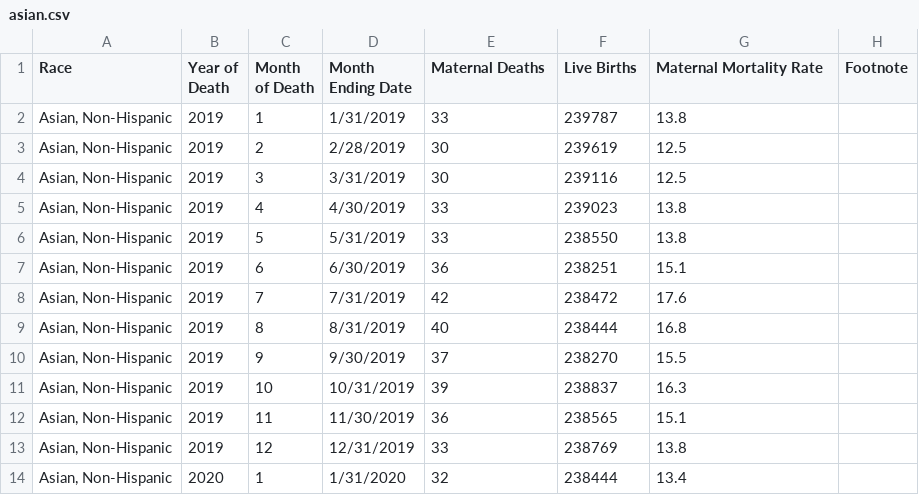
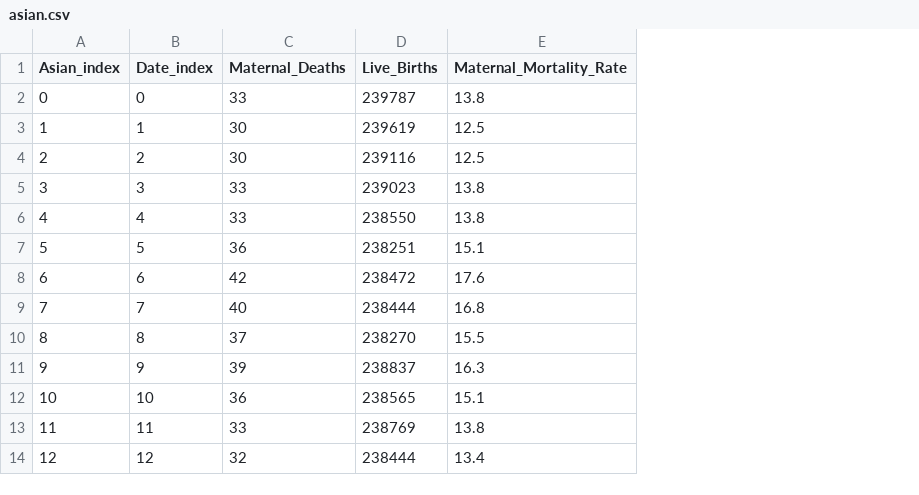
Before and after one commit to JairSolano/maternal_mortality_data_engineering, a CSV file: Resources/asian.csv, drawn as a sheet; only a part is shown; removed rows and columns are numbered as before the commit, all else as after; the diff names each change by its address in the sheet, - before the commit and + after, or states it on an @@ line.

Commit message:
data processing and sql database creation done-ish

```diff
--- a/Resources/asian.csv
+++ b/Resources/asian.csv
-column A (Race), rows 2-14: all Asian, Non-Hispanic
-column B (Year of Death), rows 2-14: 2019 | 2019 | 2019 | 2019 | 2019 | 2019 | 2019 | 2019 | 2019 | 2019 | 2019 | 2019 | 2020
-column C (Month of Death), rows 2-14: 1 | 2 | 3 | 4 | 5 | 6 | 7 | 8 | 9 | 10 | 11 | 12 | 1
-column D (Month Ending Date), rows 2-14: 1/31/2019 | 2/28/2019 | 3/31/2019 | 4/30/2019 | 5/31/2019 | 6/30/2019 | 7/31/2019 | 8/31/2019 | 9/30/2019 | 10/31/2019 | 11/30/2019 | 12/31/2019 | 1/31/2020
+column A (Asian_index), rows 2-14: 0 | 1 | 2 | 3 | 4 | 5 | 6 | 7 | 8 | 9 | 10 | 11 | 12
+column B (Date_index), rows 2-14: 0 | 1 | 2 | 3 | 4 | 5 | 6 | 7 | 8 | 9 | 10 | 11 | 12
-column H (Footnote), empty
-C1: Maternal Deaths
+C1: Maternal_Deaths
-D1: Live Births
+D1: Live_Births
-E1: Maternal Mortality Rate
+E1: Maternal_Mortality_Rate
```
Also changed, not shown: Resources/black.csv, Resources/hispanic.csv, 9 other files.
